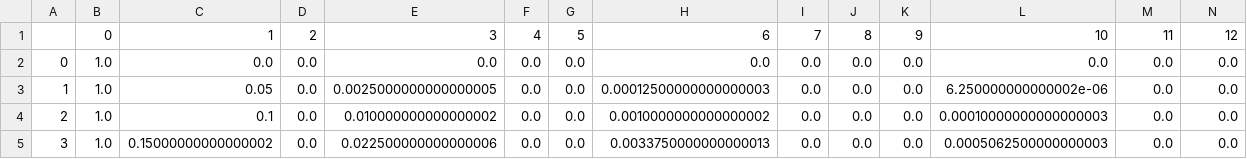
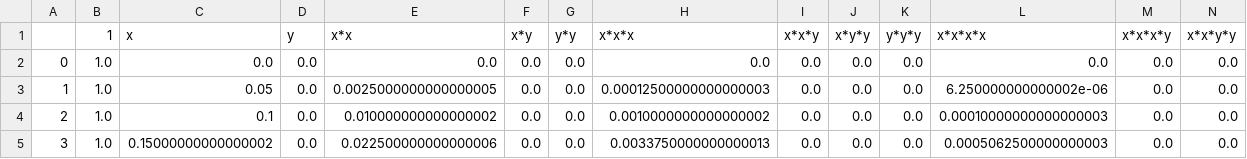
Before and after one commit to bjorngronntun/FYS-STK4155-project1, a CSV file: data/generated/X.csv, drawn as a sheet; only a part is shown; removed rows and columns are numbered as before the commit, all else as after; rows hold the shown columns only; the diff names each change by its address in the sheet, - before the commit and + after, or states it on an @@ line.

```diff
--- a/data/generated/X.csv
+++ b/data/generated/X.csv
-row 1:  | 0 | 1 | 2 | 3 | 4 | 5 | 6 | 7 | 8 | 9 | 10 | 11 | 12
+row 1:  | 1 | x | y | x*x | x*y | y*y | x*x*x | x*x*y | x*y*y | y*y*y | x*x*x*x | x*x*x*y | x*x*y*y
```
Also changed, not shown: 8 other files.
